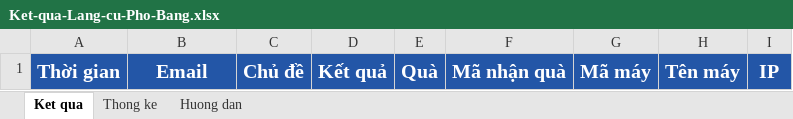
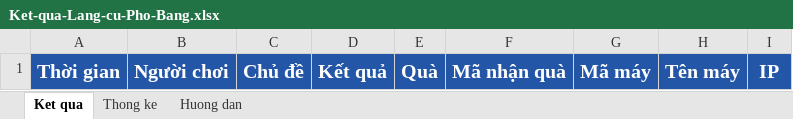
Before and after one commit to Duckxyz06/Lang_cu_Pho_Bang, an Excel workbook: backend/Ket-qua-Lang-cu-Pho-Bang.xlsx, sheet Ket qua, drawn as a sheet; values as stored, in another font and other column widths than the file's, no borders; the diff names each change by its address in the sheet, - before the commit and + after, or states it on an @@ line.

```diff
--- a/backend/Ket-qua-Lang-cu-Pho-Bang.xlsx (sheet Ket qua)
+++ b/backend/Ket-qua-Lang-cu-Pho-Bang.xlsx (sheet Ket qua)
-B1: Email
+B1: Người chơi
```
Also changed, not shown: sheet Huong dan, sheet Thong ke, 1 other file.
